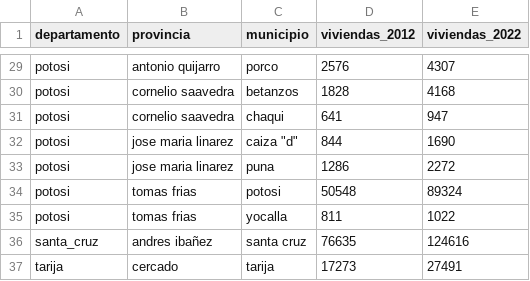
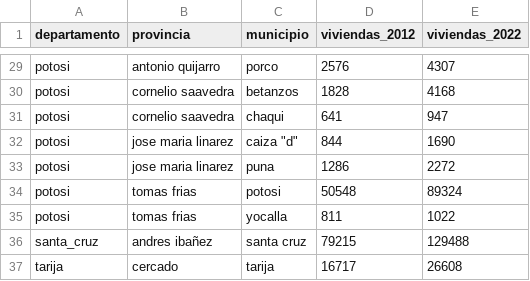
Before and after one commit to mauforonda/avance_censo, a CSV file: data/cartografia/resumen.csv, drawn as a sheet; only a part is shown, gaps mark what is left out.

```diff
--- a/data/cartografia/resumen.csv
+++ b/data/cartografia/resumen.csv
@@ -35,3 +35,3 @@ potosi,tomas frias,potosi,50548,89324
 potosi,tomas frias,yocalla,811,1022
-santa_cruz,andres ibañez,santa cruz,76635,124616
-tarija,cercado,tarija,17273,27491
+santa_cruz,andres ibañez,santa cruz,79215,129488
+tarija,cercado,tarija,16717,26608
```
Also changed, not shown: data/cartografia/departamentos/beni.csv, data/cartografia/departamentos/oruro.csv, 3 other files.
